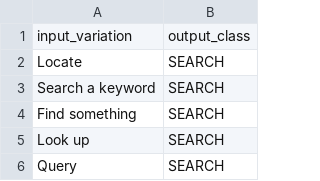
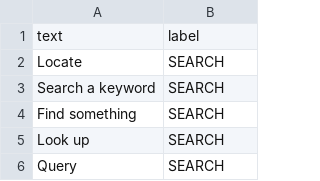
Before and after one commit to henryhale/dune, a CSV file: data/dataset.csv, drawn as a sheet; only a part is shown; removed rows and columns are numbered as before the commit, all else as after; the diff names each change by its address in the sheet, - before the commit and + after, or states it on an @@ line.

Commit message:
chore: update dataset to have text and label columns

```diff
--- a/data/dataset.csv
+++ b/data/dataset.csv
-row 1: input_variation | output_class
+row 1: text | label
```
Also changed, not shown: data/form/cancel.csv, data/form/clear.csv, 23 other files.
